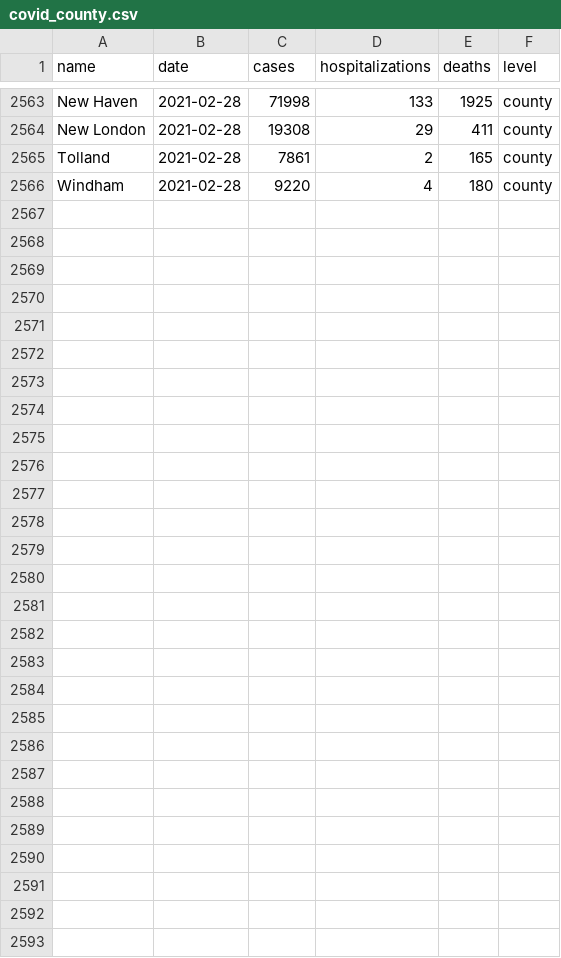
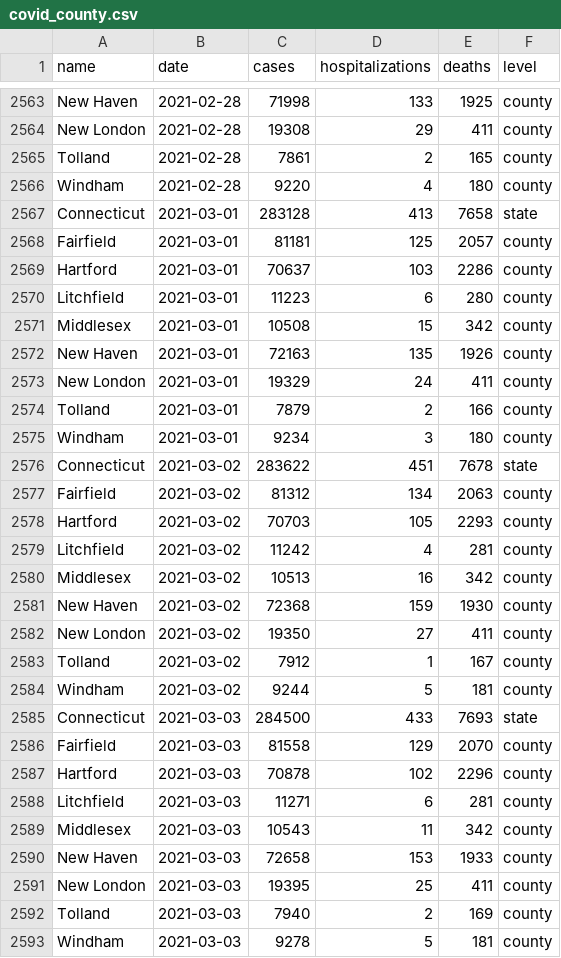
Before and after one commit to CT-Data-Haven/covidpub, a CSV file: input_data/covid_county.csv, drawn as a sheet; only a part is shown, gaps mark what is left out; the diff names each change by its address in the sheet, - before the commit and + after, or states it on an @@ line.

Commit message:
3/4 site data

```diff
--- a/input_data/covid_county.csv
+++ b/input_data/covid_county.csv
+row 2567: Connecticut | 2021-03-01 | 283128 | 413 | 7658 | state
+row 2568: Fairfield | 2021-03-01 | 81181 | 125 | 2057 | county
+row 2569: Hartford | 2021-03-01 | 70637 | 103 | 2286 | county
+row 2570: Litchfield | 2021-03-01 | 11223 | 6 | 280 | county
+row 2571: Middlesex | 2021-03-01 | 10508 | 15 | 342 | county
+row 2572: New Haven | 2021-03-01 | 72163 | 135 | 1926 | county
+row 2573: New London | 2021-03-01 | 19329 | 24 | 411 | county
+row 2574: Tolland | 2021-03-01 | 7879 | 2 | 166 | county
+row 2575: Windham | 2021-03-01 | 9234 | 3 | 180 | county
+row 2576: Connecticut | 2021-03-02 | 283622 | 451 | 7678 | state
+row 2577: Fairfield | 2021-03-02 | 81312 | 134 | 2063 | county
+row 2578: Hartford | 2021-03-02 | 70703 | 105 | 2293 | county
+row 2579: Litchfield | 2021-03-02 | 11242 | 4 | 281 | county
+row 2580: Middlesex | 2021-03-02 | 10513 | 16 | 342 | county
+row 2581: New Haven | 2021-03-02 | 72368 | 159 | 1930 | county
+row 2582: New London | 2021-03-02 | 19350 | 27 | 411 | county
+row 2583: Tolland | 2021-03-02 | 7912 | 1 | 167 | county
+row 2584: Windham | 2021-03-02 | 9244 | 5 | 181 | county
+row 2585: Connecticut | 2021-03-03 | 284500 | 433 | 7693 | state
+row 2586: Fairfield | 2021-03-03 | 81558 | 129 | 2070 | county
+row 2587: Hartford | 2021-03-03 | 70878 | 102 | 2296 | county
+row 2588: Litchfield | 2021-03-03 | 11271 | 6 | 281 | county
+row 2589: Middlesex | 2021-03-03 | 10543 | 11 | 342 | county
+row 2590: New Haven | 2021-03-03 | 72658 | 153 | 1933 | county
+row 2591: New London | 2021-03-03 | 19395 | 25 | 411 | county
+row 2592: Tolland | 2021-03-03 | 7940 | 2 | 169 | county
+row 2593: Windham | 2021-03-03 | 9278 | 5 | 181 | county
```
Also changed, not shown: input_data/covid_age_adjusted_race.csv, input_data/covid_excess_deaths_wkly.csv, 2 other files.
